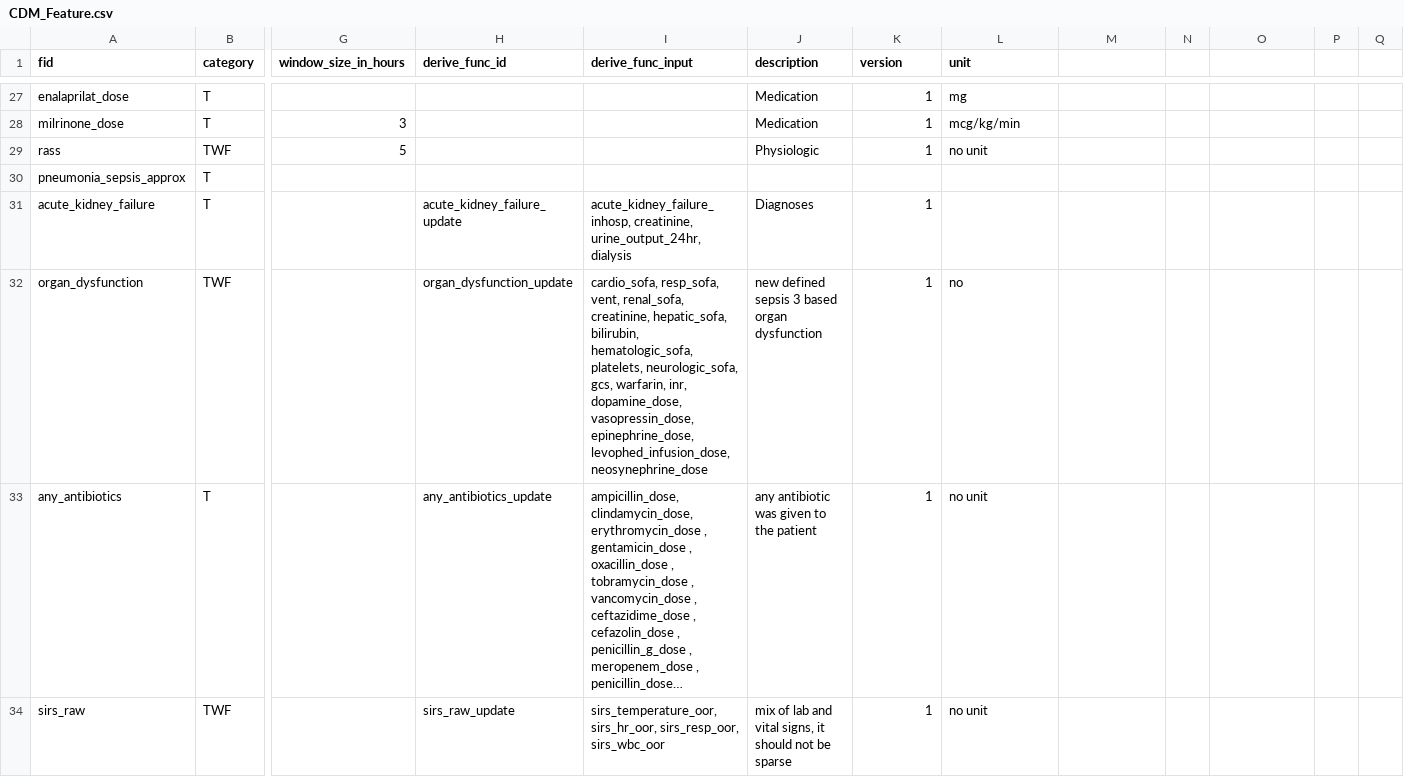
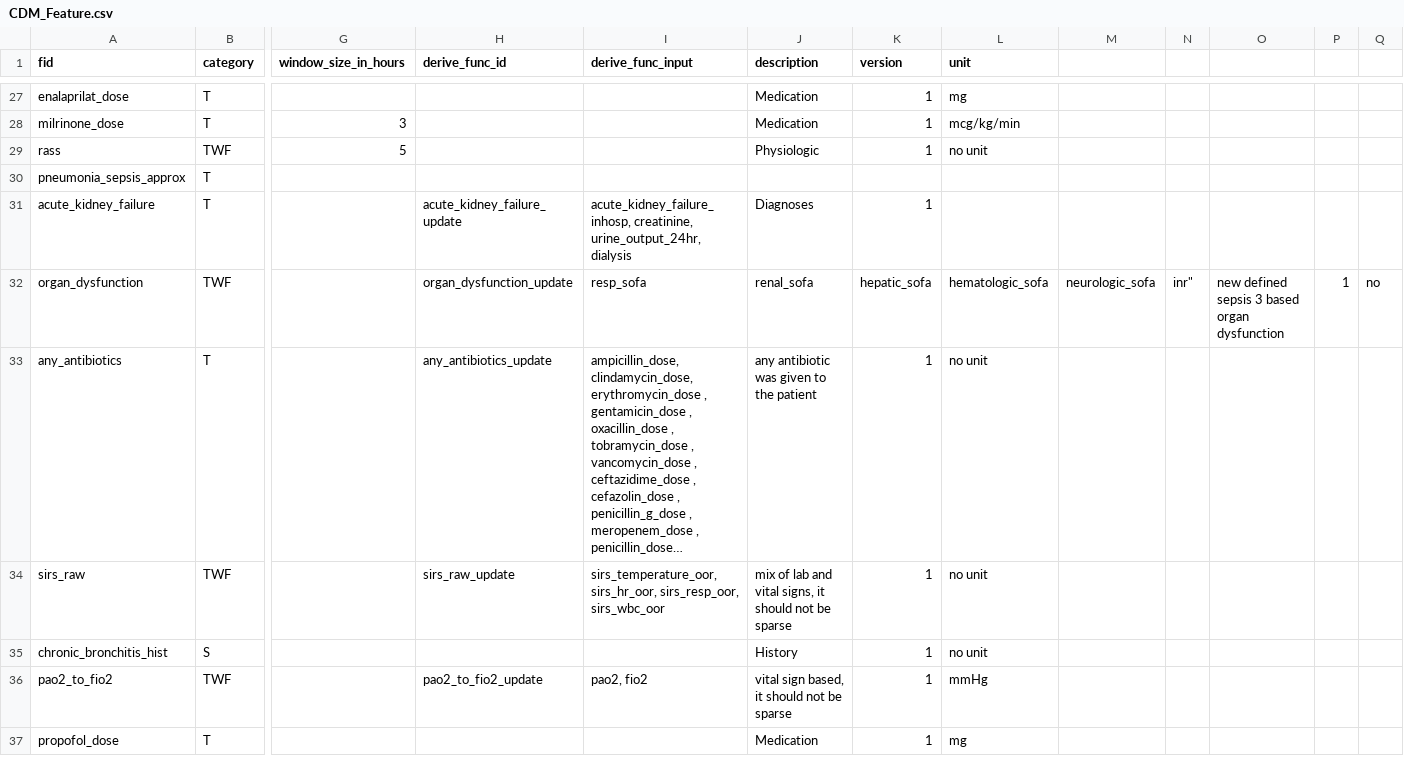
Before and after one commit to cloud-cds/cds-stack, a CSV file: db/dw/CDM_Feature.csv, drawn as a sheet; only a part is shown, gaps mark what is left out; the shorter side is filled out with more unchanged rows; long unchanged cells end in …; the diff names each change by its address in the sheet, - before the commit and + after, or states it on an @@ line.

Commit message:
update organ_dysfunction derive_fid_inputs

```diff
--- a/db/dw/CDM_Feature.csv
+++ b/db/dw/CDM_Feature.csv
-I32 (derive_func_input): cardio_sofa, resp_sofa, vent, renal_sofa, creatinine, hepatic_sofa, bilirubin, hematologic_sofa, platelets, neurologic_sofa, gcs, warfarin, inr, dopamine_dose, vasopressin_dose, epinephrine_dose, levophed_infusion_dose, neosynephrine_dose
+I32 (derive_func_input): resp_sofa
-J32 (description): new defined sepsis 3 based organ dysfunction
+J32 (description): renal_sofa
-K32 (version): 1
+K32 (version): hepatic_sofa
-L32 (unit): no
+L32 (unit): hematologic_sofa
-M32: (empty)
+M32: neurologic_sofa
-N32: (empty)
+N32: inr"
-O32: (empty)
+O32: new defined sepsis 3 based organ dysfunction
-P32: (empty)
+P32: 1
-Q32: (empty)
+Q32: no
```
Also changed, not shown: 1 other file.
